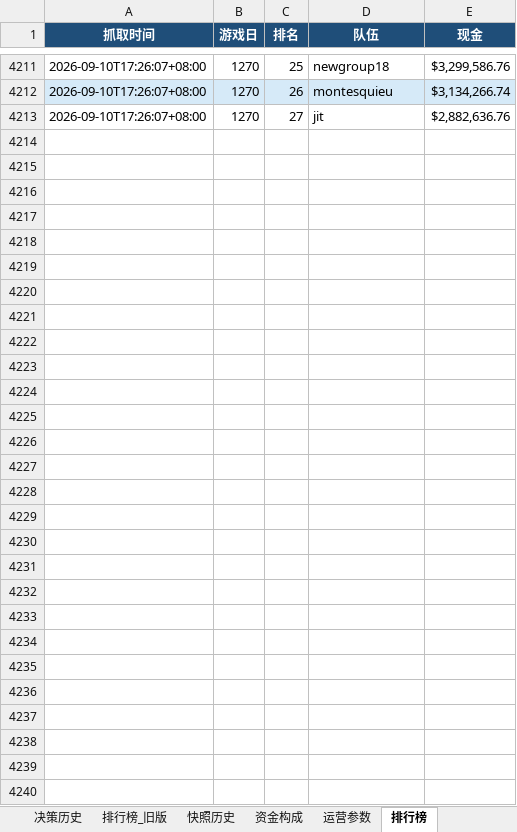
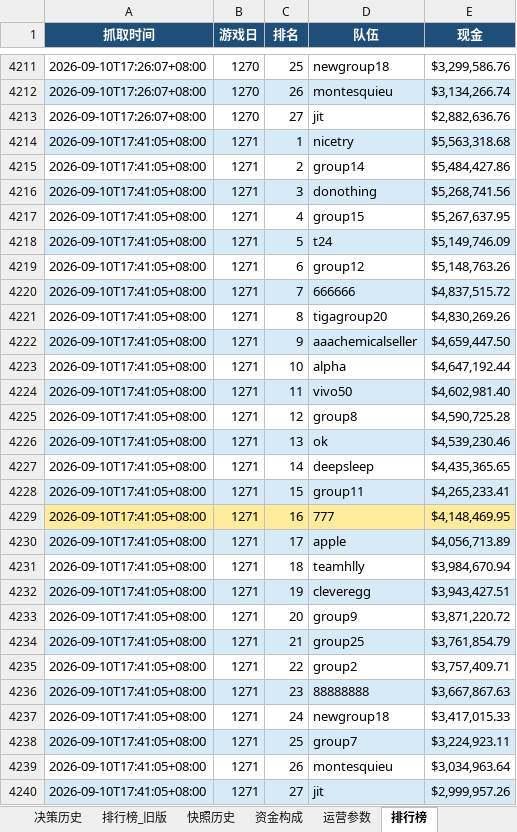
Before and after one commit to Vikotevili/sc-game-tracker, an Excel workbook: data/supply_chain_game.xlsx, sheet 排行榜, drawn as a sheet; only a part is shown, gaps mark what is left out; values as stored, in another font and other column widths than the file's, no borders; the diff names each change by its address in the sheet, - before the commit and + after, or states it on an @@ line.

Commit message:
Update game data: day 1271, cash 4148469.95, 3-day period 424

```diff
--- a/data/supply_chain_game.xlsx (sheet 排行榜)
+++ b/data/supply_chain_game.xlsx (sheet 排行榜)
+row 4214: 2026-09-10T17:41:05+08:00 | 1271 | 1 | nicetry | $5,563,318.68
+row 4215: 2026-09-10T17:41:05+08:00 | 1271 | 2 | group14 | $5,484,427.86
+row 4216: 2026-09-10T17:41:05+08:00 | 1271 | 3 | donothing | $5,268,741.56
+row 4217: 2026-09-10T17:41:05+08:00 | 1271 | 4 | group15 | $5,267,637.95
+row 4218: 2026-09-10T17:41:05+08:00 | 1271 | 5 | t24 | $5,149,746.09
+row 4219: 2026-09-10T17:41:05+08:00 | 1271 | 6 | group12 | $5,148,763.26
+row 4220: 2026-09-10T17:41:05+08:00 | 1271 | 7 | 666666 | $4,837,515.72
+row 4221: 2026-09-10T17:41:05+08:00 | 1271 | 8 | tigagroup20 | $4,830,269.26
+row 4222: 2026-09-10T17:41:05+08:00 | 1271 | 9 | aaachemicalseller | $4,659,447.50
+row 4223: 2026-09-10T17:41:05+08:00 | 1271 | 10 | alpha | $4,647,192.44
+row 4224: 2026-09-10T17:41:05+08:00 | 1271 | 11 | vivo50 | $4,602,981.40
+row 4225: 2026-09-10T17:41:05+08:00 | 1271 | 12 | group8 | $4,590,725.28
+row 4226: 2026-09-10T17:41:05+08:00 | 1271 | 13 | ok | $4,539,230.46
+row 4227: 2026-09-10T17:41:05+08:00 | 1271 | 14 | deepsleep | $4,435,365.65
+row 4228: 2026-09-10T17:41:05+08:00 | 1271 | 15 | group11 | $4,265,233.41
+row 4229: 2026-09-10T17:41:05+08:00 | 1271 | 16 | 777 | $4,148,469.95
+row 4230: 2026-09-10T17:41:05+08:00 | 1271 | 17 | apple | $4,056,713.89
+row 4231: 2026-09-10T17:41:05+08:00 | 1271 | 18 | teamhlly | $3,984,670.94
+row 4232: 2026-09-10T17:41:05+08:00 | 1271 | 19 | cleveregg | $3,943,427.51
+row 4233: 2026-09-10T17:41:05+08:00 | 1271 | 20 | group9 | $3,871,220.72
+row 4234: 2026-09-10T17:41:05+08:00 | 1271 | 21 | group25 | $3,761,854.79
+row 4235: 2026-09-10T17:41:05+08:00 | 1271 | 22 | group2 | $3,757,409.71
+row 4236: 2026-09-10T17:41:05+08:00 | 1271 | 23 | 88888888 | $3,667,867.63
+row 4237: 2026-09-10T17:41:05+08:00 | 1271 | 24 | newgroup18 | $3,417,015.33
+row 4238: 2026-09-10T17:41:05+08:00 | 1271 | 25 | group7 | $3,224,923.11
+row 4239: 2026-09-10T17:41:05+08:00 | 1271 | 26 | montesquieu | $3,034,963.64
+row 4240: 2026-09-10T17:41:05+08:00 | 1271 | 27 | jit | $2,999,957.26
```
Also changed, not shown: sheet 资金构成, sheet 快照历史, sheet 每日数据, sheet 概览, sheet 决策历史, sheet 三日周期.
